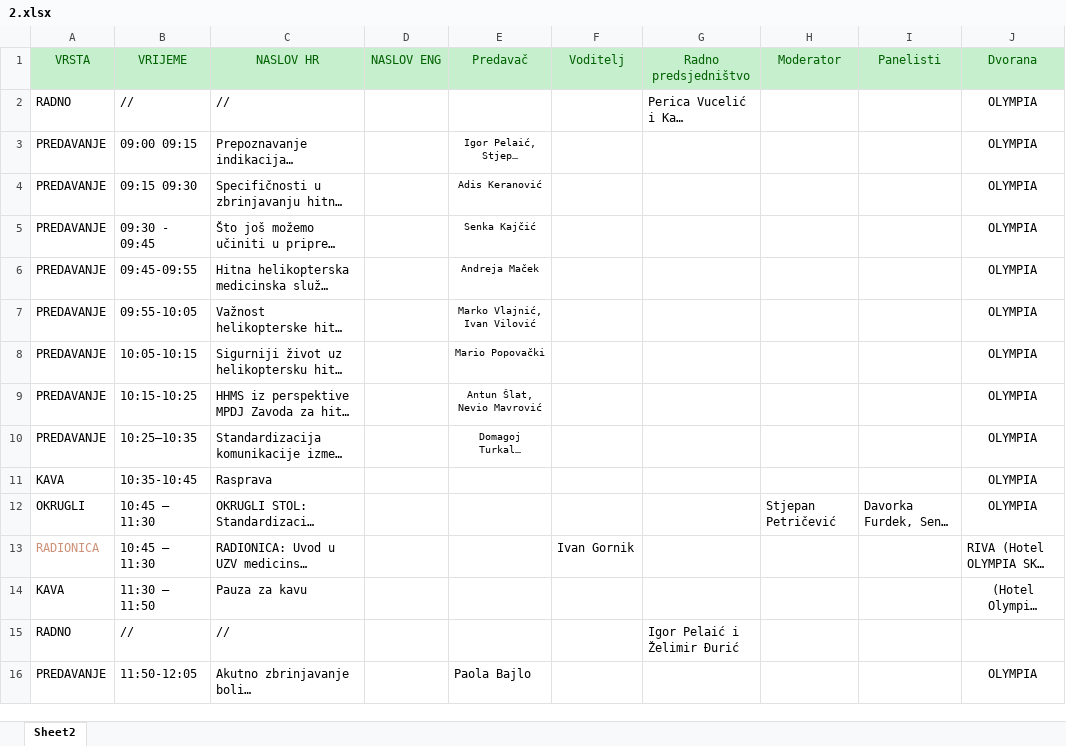
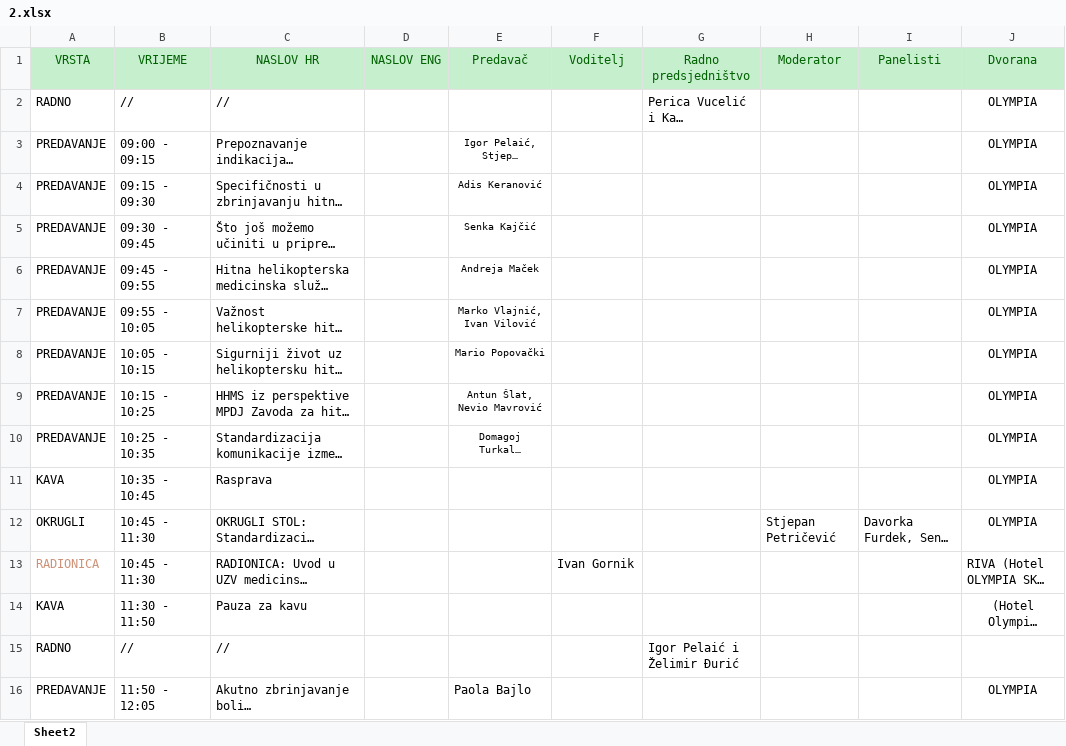
Before and after one commit to app-bonic/HSDHM, an Excel workbook: data/2.xlsx, sheet Sheet2, drawn as a sheet; only a part is shown; long unchanged cells end in …; values as stored, in another font and other column widths than the file's, no borders; the diff covers the shown part only; the diff names each change by its address in the sheet, - before the commit and + after, or states it on an @@ line.

Commit message:
Add files via upload

```diff
--- a/data/2.xlsx (sheet Sheet2)
+++ b/data/2.xlsx (sheet Sheet2)
-B3 (VRIJEME): 09:00 09:15
+B3 (VRIJEME): 09:00 - 09:15
-B4 (VRIJEME): 09:15 09:30
+B4 (VRIJEME): 09:15 - 09:30
-B6 (VRIJEME): 09:45-09:55
+B6 (VRIJEME): 09:45 - 09:55
-B7 (VRIJEME): 09:55-10:05
+B7 (VRIJEME): 09:55 - 10:05
-B8 (VRIJEME): 10:05-10:15
+B8 (VRIJEME): 10:05 - 10:15
-B9 (VRIJEME): 10:15-10:25
+B9 (VRIJEME): 10:15 - 10:25
-B10 (VRIJEME): 10:25–10:35
+B10 (VRIJEME): 10:25 - 10:35
-B11 (VRIJEME): 10:35-10:45
+B11 (VRIJEME): 10:35 - 10:45
-B12:B13 (VRIJEME): 10:45 – 11:30
+B12:B13 (VRIJEME): 10:45 - 11:30
-B14 (VRIJEME): 11:30 – 11:50
+B14 (VRIJEME): 11:30 - 11:50
-B16 (VRIJEME): 11:50-12:05
+B16 (VRIJEME): 11:50 - 12:05
```
Also changed, not shown: 17 edited cells elsewhere in this sheet.
